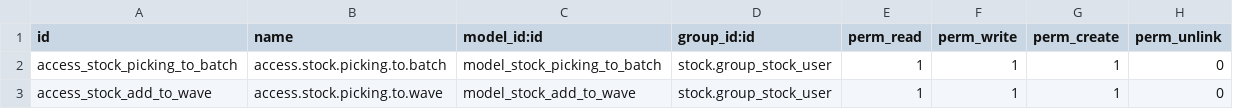
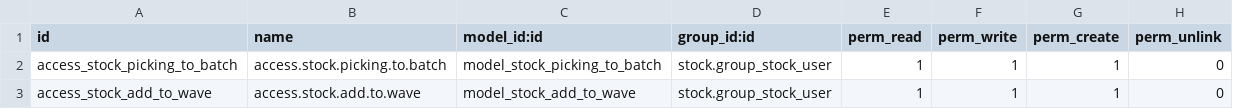
Before and after one commit to Agro-Marin/odoo, a CSV file: addons/stock_picking_batch/security/ir.model.access.csv, drawn as a sheet.

Commit message:
[LINT] stock_picking_batch: fix ACL name label for stock.add.to.wave
Row 3 of ir.model.access.csv carried the sibling wizard's descriptive
name (access.stock.picking.to.wave) instead of its own model's
(stock.add.to.wave). The name column is display-only in Settings >
Technical > Access Rights and has no effect on model_id/group_id/perm
bits, so this is cosmetic only.

Task ID: 31935

```diff
--- a/addons/stock_picking_batch/security/ir.model.access.csv
+++ b/addons/stock_picking_batch/security/ir.model.access.csv
@@ -2,2 +2,2 @@ id,name,model_id:id,group_id:id,perm_read,perm_write,perm_create,perm_unlink
 access_stock_picking_to_batch,access.stock.picking.to.batch,model_stock_picking_to_batch,stock.group_stock_user,1,1,1,0
-access_stock_add_to_wave,access.stock.picking.to.wave,model_stock_add_to_wave,stock.group_stock_user,1,1,1,0
+access_stock_add_to_wave,access.stock.add.to.wave,model_stock_add_to_wave,stock.group_stock_user,1,1,1,0
```
